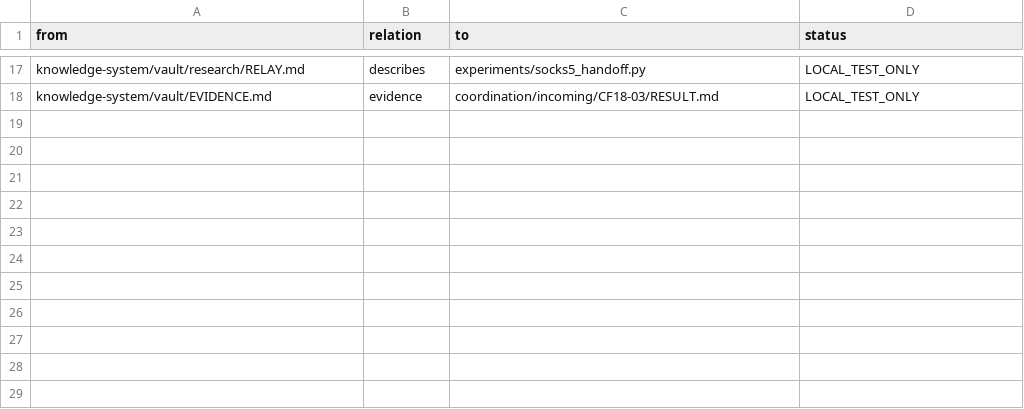
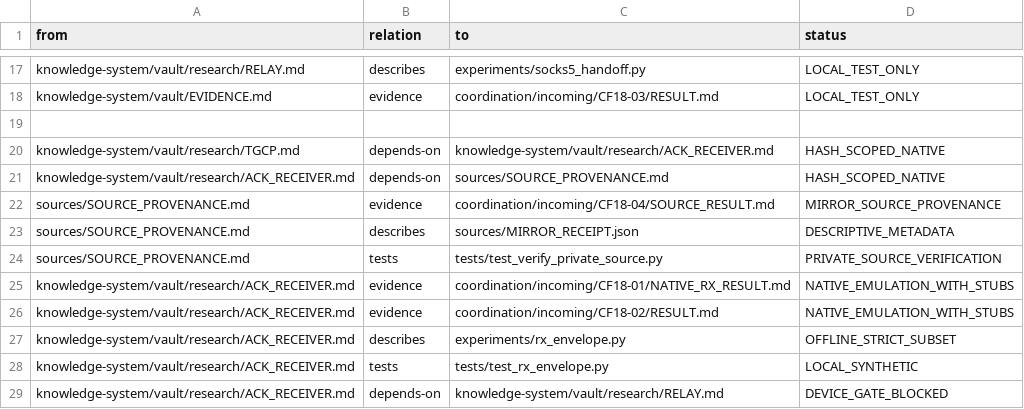
Before and after one commit to despairarc000/temp, a TSV file: cf2018/knowledge-system/graphify/edges.tsv, drawn as a sheet; only a part is shown, gaps mark what is left out; the diff names each change by its address in the sheet, - before the commit and + after, or states it on an @@ line.

Commit message:
cf2018: integrate hash-scoped RX/ACK findings and offline verification tools

```diff
--- a/cf2018/knowledge-system/graphify/edges.tsv
+++ b/cf2018/knowledge-system/graphify/edges.tsv
+row 19: (empty)
+row 20: knowledge-system/vault/research/TGCP.md | depends-on | knowledge-system/vault/research/ACK_RECEIVER.md | HASH_SCOPED_NATIVE
+row 21: knowledge-system/vault/research/ACK_RECEIVER.md | depends-on | sources/SOURCE_PROVENANCE.md | HASH_SCOPED_NATIVE
+row 22: sources/SOURCE_PROVENANCE.md | evidence | coordination/incoming/CF18-04/SOURCE_RESULT.md | MIRROR_SOURCE_PROVENANCE
+row 23: sources/SOURCE_PROVENANCE.md | describes | sources/MIRROR_RECEIPT.json | DESCRIPTIVE_METADATA
+row 24: sources/SOURCE_PROVENANCE.md | tests | tests/test_verify_private_source.py | PRIVATE_SOURCE_VERIFICATION
+row 25: knowledge-system/vault/research/ACK_RECEIVER.md | evidence | coordination/incoming/CF18-01/NATIVE_RX_RESULT.md | NATIVE_EMULATION_WITH_STUBS
+row 26: knowledge-system/vault/research/ACK_RECEIVER.md | evidence | coordination/incoming/CF18-02/RESULT.md | NATIVE_EMULATION_WITH_STUBS
+row 27: knowledge-system/vault/research/ACK_RECEIVER.md | describes | experiments/rx_envelope.py | OFFLINE_STRICT_SUBSET
+row 28: knowledge-system/vault/research/ACK_RECEIVER.md | tests | tests/test_rx_envelope.py | LOCAL_SYNTHETIC
+row 29: knowledge-system/vault/research/ACK_RECEIVER.md | depends-on | knowledge-system/vault/research/RELAY.md | DEVICE_GATE_BLOCKED
```
Also changed, not shown: 27 other files.
